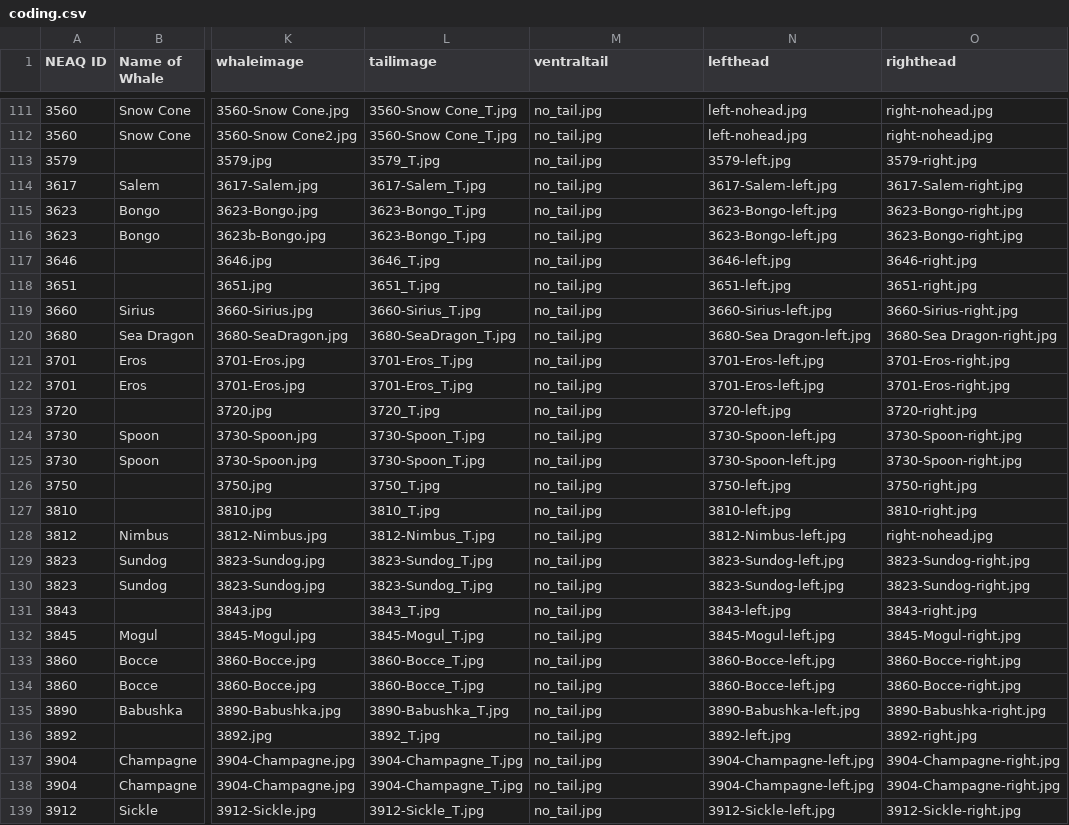
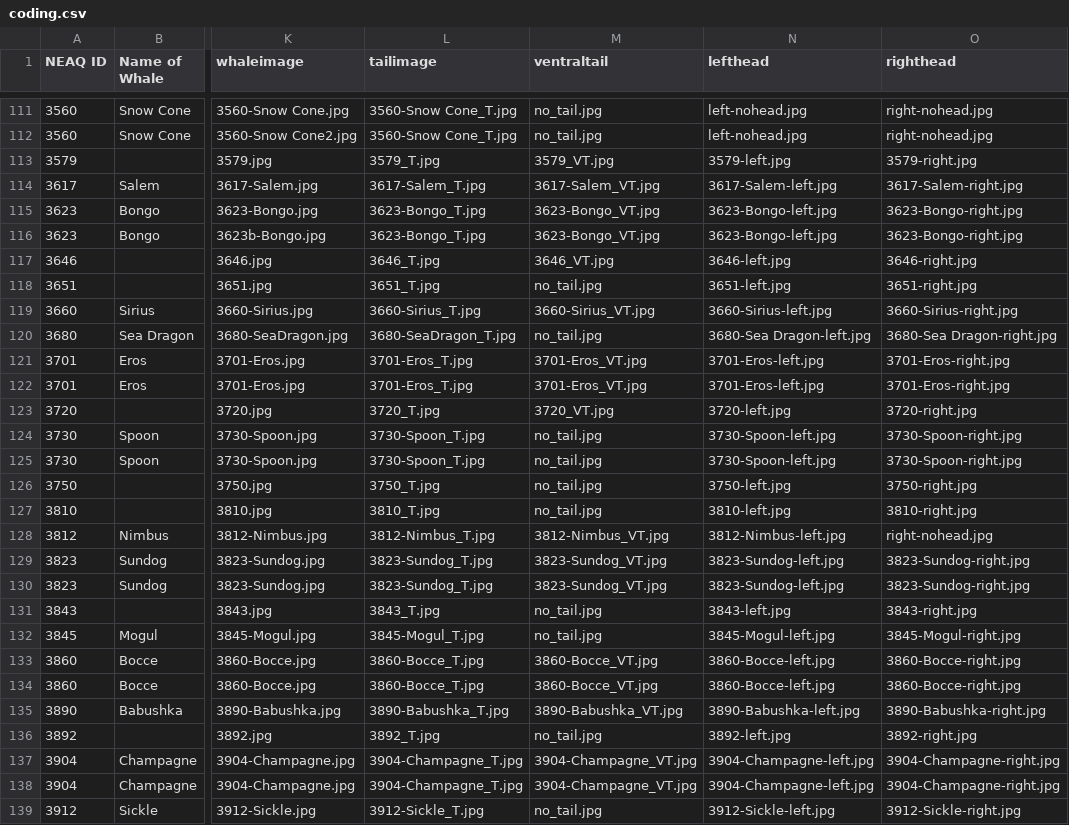
Before and after one commit to lizthompson07/DFO_IDapp, a CSV file: coding.csv, drawn as a sheet; only a part is shown, gaps mark what is left out; the diff covers the shown part only; the diff names each change by its address in the sheet, - before the commit and + after, or states it on an @@ line.

Commit message:
add ventral tails

```diff
--- a/coding.csv
+++ b/coding.csv
-M113 (ventraltail): no_tail.jpg
+M113 (ventraltail): 3579_VT.jpg
-M114 (ventraltail): no_tail.jpg
+M114 (ventraltail): 3617-Salem_VT.jpg
-M115:M116 (ventraltail): no_tail.jpg
+M115:M116 (ventraltail): 3623-Bongo_VT.jpg
-M117 (ventraltail): no_tail.jpg
+M117 (ventraltail): 3646_VT.jpg
-M119 (ventraltail): no_tail.jpg
+M119 (ventraltail): 3660-Sirius_VT.jpg
-M121:M122 (ventraltail): no_tail.jpg
+M121:M122 (ventraltail): 3701-Eros_VT.jpg
-M123 (ventraltail): no_tail.jpg
+M123 (ventraltail): 3720_VT.jpg
-M128 (ventraltail): no_tail.jpg
+M128 (ventraltail): 3812-Nimbus_VT.jpg
-M129:M130 (ventraltail): no_tail.jpg
+M129:M130 (ventraltail): 3823-Sundog_VT.jpg
-M133:M134 (ventraltail): no_tail.jpg
+M133:M134 (ventraltail): 3860-Bocce_VT.jpg
-M135 (ventraltail): no_tail.jpg
+M135 (ventraltail): 3890-Babushka_VT.jpg
-M137:M138 (ventraltail): no_tail.jpg
+M137:M138 (ventraltail): 3904-Champagne_VT.jpg
```
Also changed, not shown: 22 edited cells elsewhere in this file, 32 other files.
